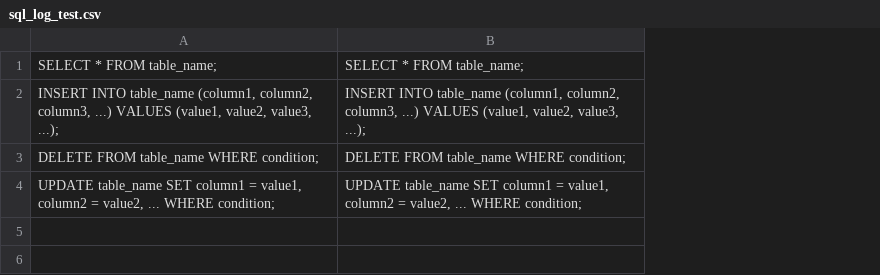
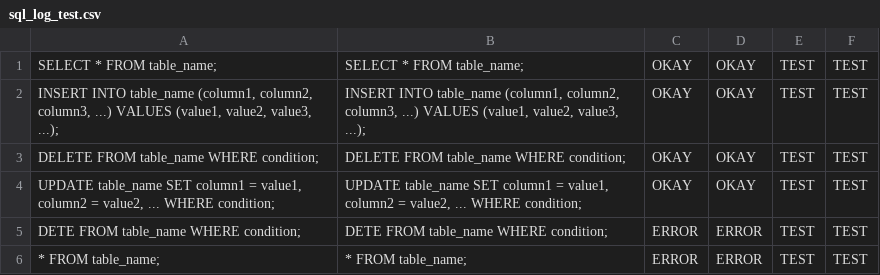
Before and after one commit to osamaibraheem11/CSCI5030, a CSV file: sql_log_test.csv, drawn as a sheet; the diff names each change by its address in the sheet, - before the commit and + after, or states it on an @@ line.

Commit message:
updated tests & test now reads csv

```diff
--- a/sql_log_test.csv
+++ b/sql_log_test.csv
+column C, rows 1-4: all OKAY
+column D, rows 1-4: all OKAY
+column E, rows 1-4: all TEST
+column F, rows 1-4: all TEST
+row 5: DETE FROM table_name WHERE condition; | DETE FROM table_name WHERE condition; | ERROR | ERROR | TEST | TEST
+row 6: * FROM table_name; | * FROM table_name; | ERROR | ERROR | TEST | TEST
```
Also changed, not shown: 2 other files.
